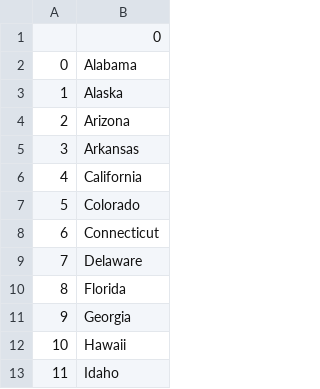
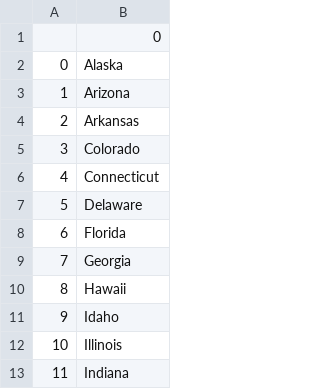
Before and after one commit to pastasauce59/Python_US_states_game, a CSV file: states_to_learn.csv, drawn as a sheet; only a part is shown; the shorter side is filled out with more unchanged rows; removed rows and columns are numbered as before the commit, all else as after; the diff names each change by its address in the sheet, - before the commit and + after, or states it on an @@ line.

Commit message:
Added code to turn data into pandas dataframe and then to a csv file.

```diff
--- a/states_to_learn.csv
+++ b/states_to_learn.csv
-row 2: 0 | Alabama
@@ column A renumbered from row 2 down @@
-row 6: 4 | California
```
Also changed, not shown: 1 other file.
